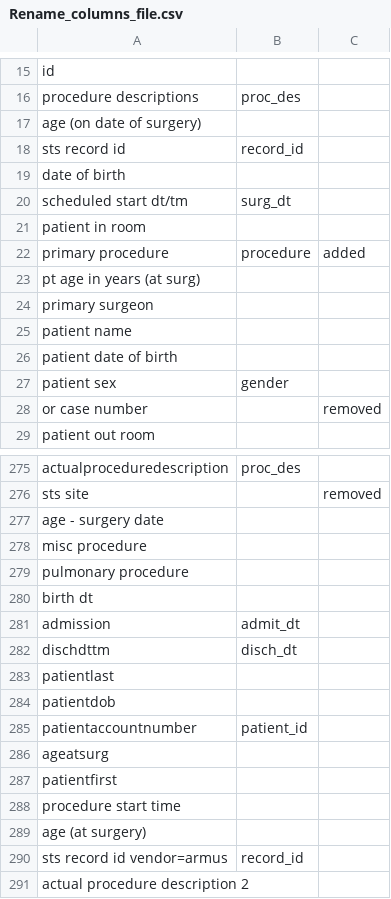
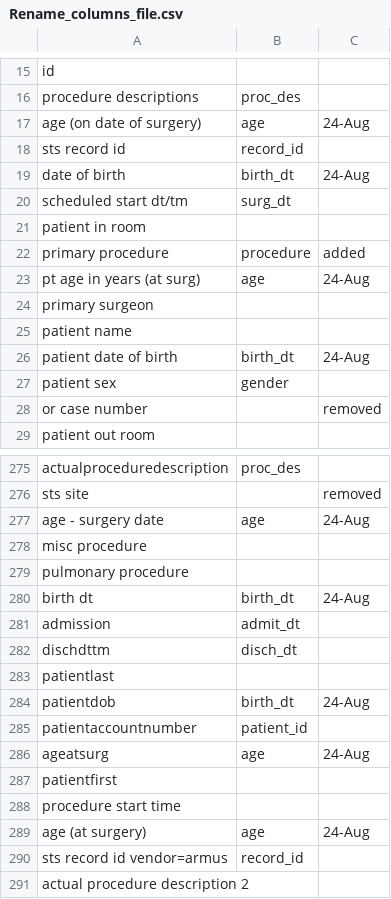
Before and after one commit to shettysandeep/hms-sts, a CSV file: Rename_columns_file.csv, drawn as a sheet; only a part is shown, gaps mark what is left out; the diff covers the shown part only.

```diff
--- a/Rename_columns_file.csv
+++ b/Rename_columns_file.csv
@@ -16,5 +16,5 @@ id,,
 procedure descriptions,proc_des,
-age (on date of surgery),,
+age (on date of surgery),age,24-Aug
 sts record id,record_id,
-date of birth,,
+date of birth,birth_dt,24-Aug
 scheduled start dt/tm,surg_dt,
@@ -22,6 +22,6 @@ patient in room,,
 primary procedure,procedure,added
-pt age in years (at surg),,
+pt age in years (at surg),age,24-Aug
 primary surgeon,,
 patient name,,
-patient date of birth,,
+patient date of birth,birth_dt,24-Aug
 patient sex,gender,
@@ -276,6 +276,6 @@ actualproceduredescription,proc_des,
 sts site,,removed
-age - surgery date,,
+age - surgery date,age,24-Aug
 misc procedure,,
 pulmonary procedure,,
-birth dt,,
+birth dt,birth_dt,24-Aug
 admission,admit_dt,
@@ -283,8 +283,8 @@ dischdttm,disch_dt,
 patientlast,,
-patientdob,,
+patientdob,birth_dt,24-Aug
 patientaccountnumber,patient_id,
-ageatsurg,,
+ageatsurg,age,24-Aug
 patientfirst,,
 procedure start time,,
-age (at surgery),,
+age (at surgery),age,24-Aug
 sts record id vendor=armus,record_id,
```
Also changed, not shown: 6 added rows and 70 edited cells elsewhere in this file.
